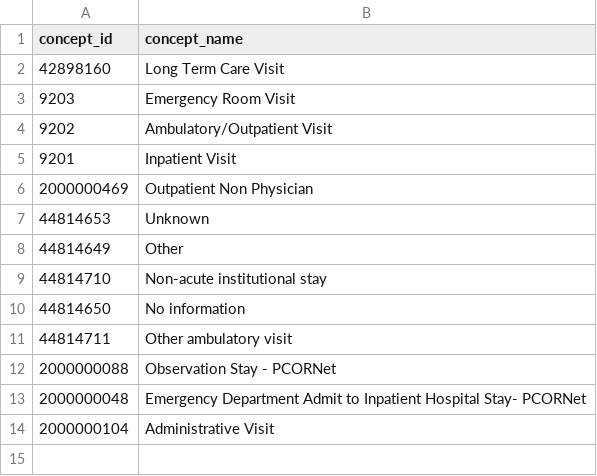
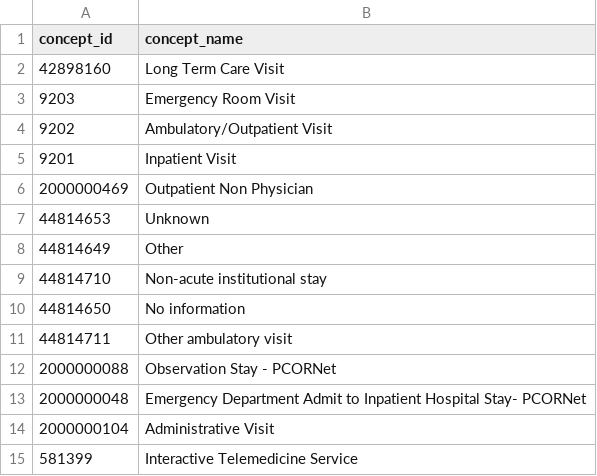
Before and after one commit to PEDSnet/Data-Quality-Analysis, a CSV file: Data/ValueSets/visit_occurrence/visit_concept_id.csv, drawn as a sheet; the diff names each change by its address in the sheet, - before the commit and + after, or states it on an @@ line.

```diff
--- a/Data/ValueSets/visit_occurrence/visit_concept_id.csv
+++ b/Data/ValueSets/visit_occurrence/visit_concept_id.csv
+row 15: 581399 | Interactive Telemedicine Service
```
Also changed, not shown: Data/DQACatalog/CA-006_change_missingness.csv, 10 other files.
